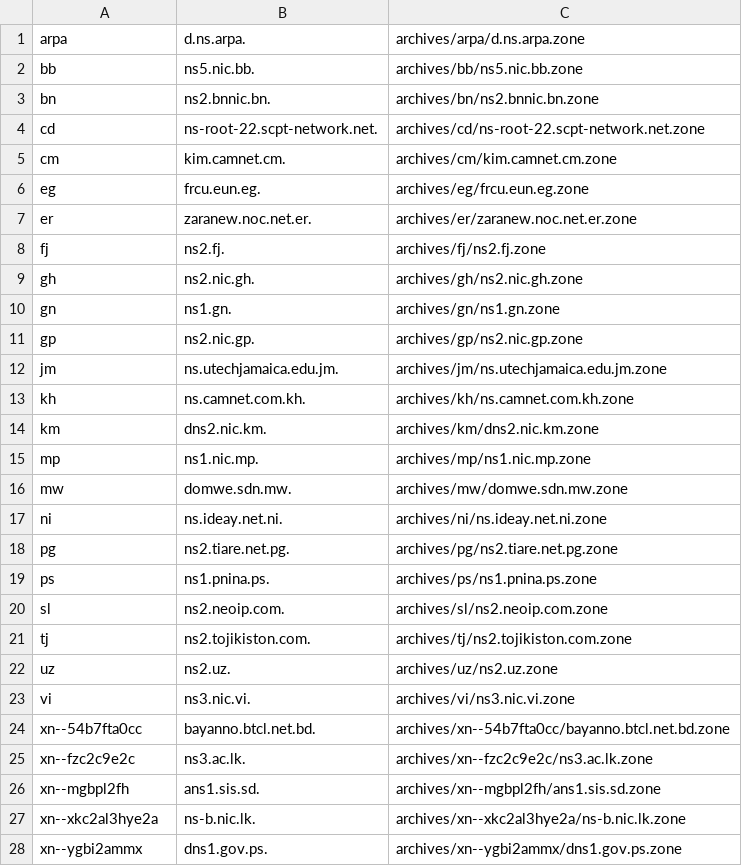
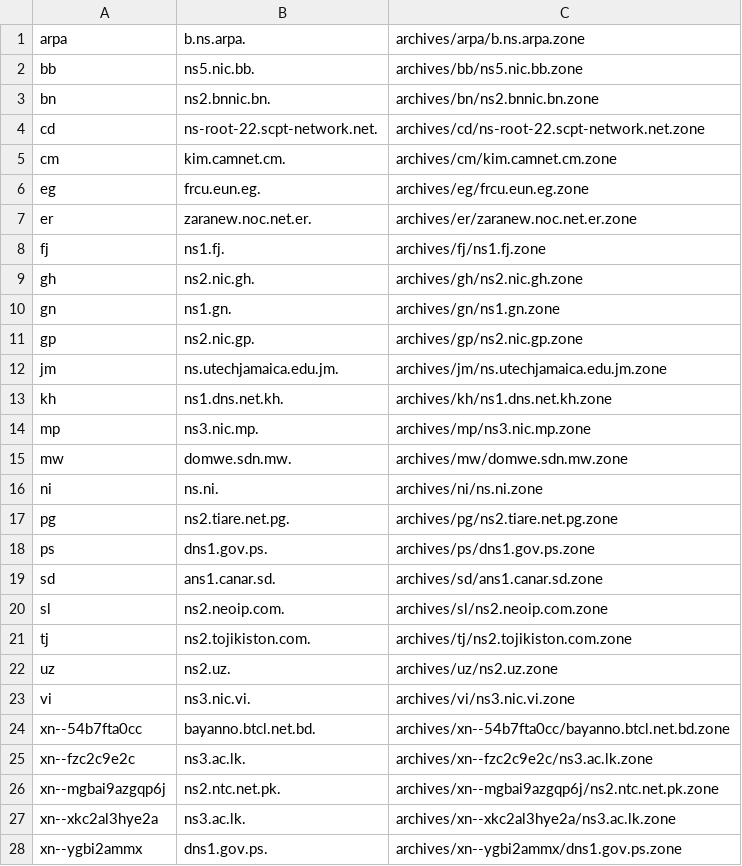
Before and after one commit to vuong2023/TLDR-2, a TSV file: transferable_zones.tsv, drawn as a sheet.

```diff
--- a/transferable_zones.tsv
+++ b/transferable_zones.tsv
@@ -1,2 +1,2 @@
-arpa	d.ns.arpa.	archives/arpa/d.ns.arpa.zone
+arpa	b.ns.arpa.	archives/arpa/b.ns.arpa.zone
 bb	ns5.nic.bb.	archives/bb/ns5.nic.bb.zone
@@ -7,3 +7,3 @@ eg	frcu.eun.eg.	archives/eg/frcu.eun.eg.zone
 er	zaranew.noc.net.er.	archives/er/zaranew.noc.net.er.zone
-fj	ns2.fj.	archives/fj/ns2.fj.zone
+fj	ns1.fj.	archives/fj/ns1.fj.zone
 gh	ns2.nic.gh.	archives/gh/ns2.nic.gh.zone
@@ -12,9 +12,9 @@ gp	ns2.nic.gp.	archives/gp/ns2.nic.gp.zone
 jm	ns.utechjamaica.edu.jm.	archives/jm/ns.utechjamaica.edu.jm.zone
-kh	ns.camnet.com.kh.	archives/kh/ns.camnet.com.kh.zone
-km	dns2.nic.km.	archives/km/dns2.nic.km.zone
-mp	ns1.nic.mp.	archives/mp/ns1.nic.mp.zone
+kh	ns1.dns.net.kh.	archives/kh/ns1.dns.net.kh.zone
+mp	ns3.nic.mp.	archives/mp/ns3.nic.mp.zone
 mw	domwe.sdn.mw.	archives/mw/domwe.sdn.mw.zone
-ni	ns.ideay.net.ni.	archives/ni/ns.ideay.net.ni.zone
+ni	ns.ni.	archives/ni/ns.ni.zone
 pg	ns2.tiare.net.pg.	archives/pg/ns2.tiare.net.pg.zone
-ps	ns1.pnina.ps.	archives/ps/ns1.pnina.ps.zone
+ps	dns1.gov.ps.	archives/ps/dns1.gov.ps.zone
+sd	ans1.canar.sd.	archives/sd/ans1.canar.sd.zone
 sl	ns2.neoip.com.	archives/sl/ns2.neoip.com.zone
@@ -25,4 +25,4 @@ xn--54b7fta0cc	bayanno.btcl.net.bd.	archives/xn--54b7fta0cc/bayanno.btcl.net.bd.
 xn--fzc2c9e2c	ns3.ac.lk.	archives/xn--fzc2c9e2c/ns3.ac.lk.zone
-xn--mgbpl2fh	ans1.sis.sd.	archives/xn--mgbpl2fh/ans1.sis.sd.zone
-xn--xkc2al3hye2a	ns-b.nic.lk.	archives/xn--xkc2al3hye2a/ns-b.nic.lk.zone
+xn--mgbai9azgqp6j	ns2.ntc.net.pk.	archives/xn--mgbai9azgqp6j/ns2.ntc.net.pk.zone
+xn--xkc2al3hye2a	ns3.ac.lk.	archives/xn--xkc2al3hye2a/ns3.ac.lk.zone
 xn--ygbi2ammx	dns1.gov.ps.	archives/xn--ygbi2ammx/dns1.gov.ps.zone
```
Also changed, not shown: 11 other files.
